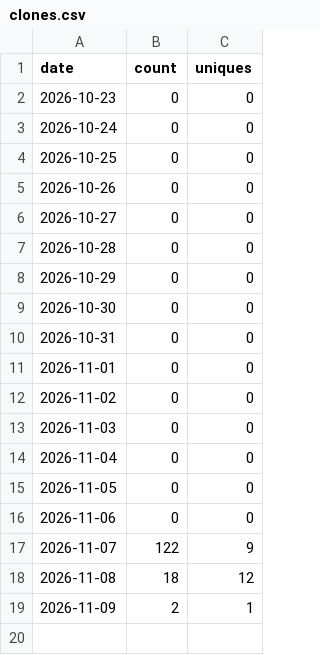
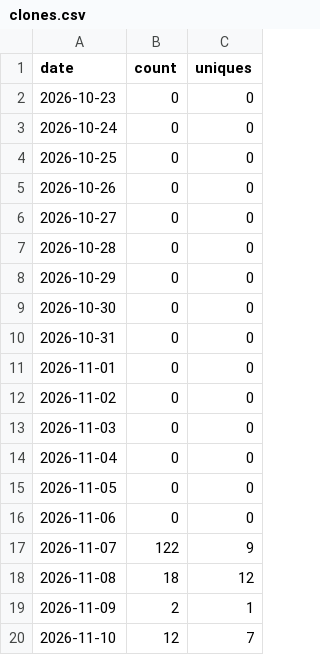
Before and after one commit to nicolelivingston/job-search-kit, a CSV file: traffic/clones.csv, drawn as a sheet; the diff names each change by its address in the sheet, - before the commit and + after, or states it on an @@ line.

```diff
--- a/traffic/clones.csv
+++ b/traffic/clones.csv
+row 20: 2026-11-10 | 12 | 7
```
Also changed, not shown: traffic/paths.csv, traffic/views.csv, 1 other file.
